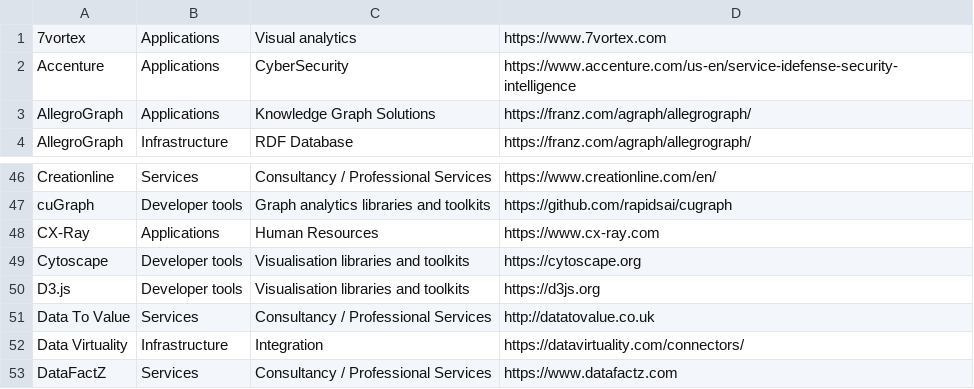
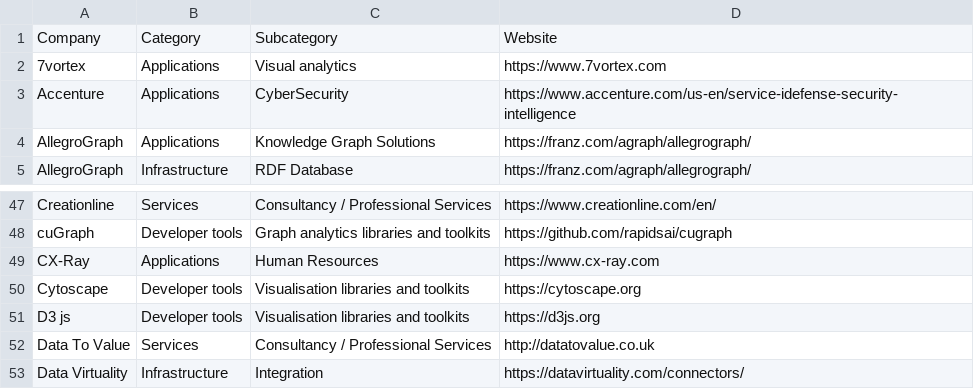
Before and after one commit to memgraph/graph-landscape-2022, a CSV file: backend/import-data/graphlandscape.csv, drawn as a sheet; only a part is shown, gaps mark what is left out; the shorter side is filled out with more unchanged rows.

```diff
--- a/backend/import-data/graphlandscape.csv
+++ b/backend/import-data/graphlandscape.csv
@@ -1 +1,2 @@
+Company,Category,Subcategory,Website,
 7vortex,Applications,Visual analytics,https://www.7vortex.com,
@@ -49,3 +50,3 @@ CX-Ray,Applications,Human Resources,https://www.cx-ray.com,
 Cytoscape,Developer tools,Visualisation libraries and toolkits,https://cytoscape.org,
-D3.js,Developer tools,Visualisation libraries and toolkits,https://d3js.org,
+D3 js,Developer tools,Visualisation libraries and toolkits,https://d3js.org,
 Data To Value,Services,Consultancy / Professional Services,http://datatovalue.co.uk,
```
Also changed, not shown: 3 other files.
